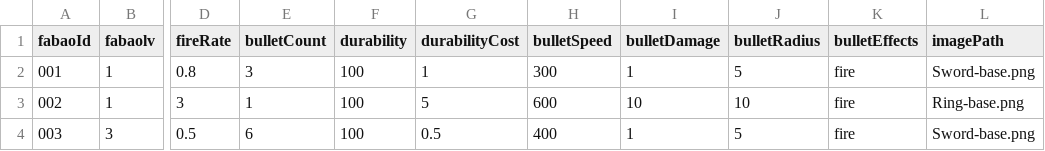
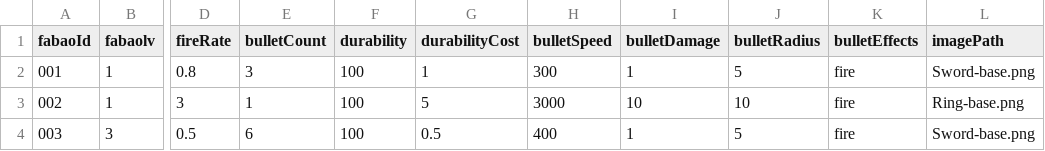
Before and after one commit to YangYang-Sam/FabaoGame, a CSV file: fabao_data.csv, drawn as a sheet; only a part is shown, gaps mark what is left out; the diff names each change by its address in the sheet, - before the commit and + after, or states it on an @@ line.

```diff
--- a/fabao_data.csv
+++ b/fabao_data.csv
-H3 (bulletSpeed): 600
+H3 (bulletSpeed): 3000
```
Also changed, not shown: 10 other files.
